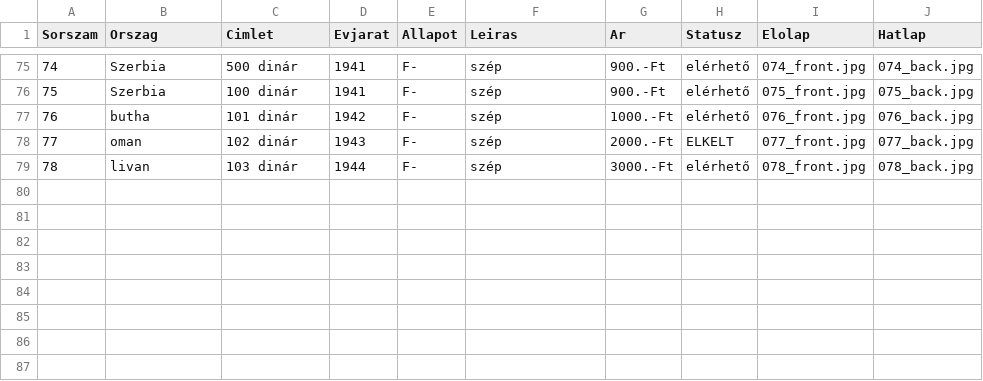
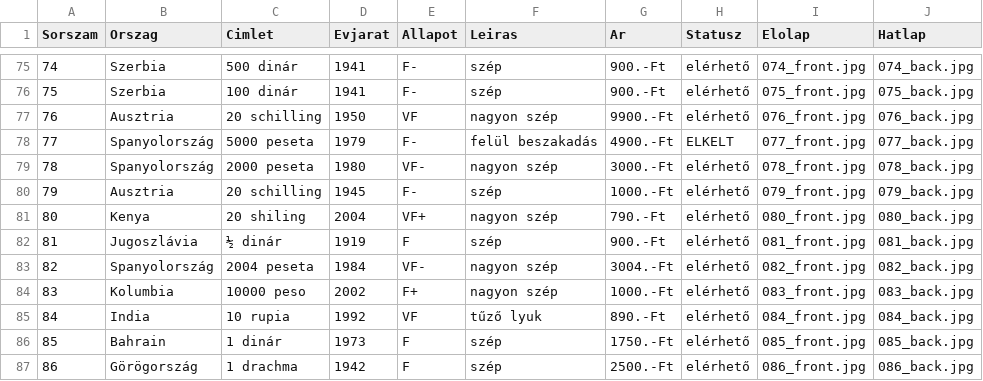
Before and after one commit to KRIPO381/Bankjegyek, a CSV file: bankjegyek.csv, drawn as a sheet; only a part is shown, gaps mark what is left out; removed rows and columns are numbered as before the commit, all else as after; the diff names each change by its address in the sheet, - before the commit and + after, or states it on an @@ line.

Commit message:
Add files via upload

```diff
--- a/bankjegyek.csv
+++ b/bankjegyek.csv
+row 77: 76 | Ausztria | 20 schilling | 1950 | VF | nagyon szép | 9900.-Ft | elérhető | 076_front.jpg | 076_back.jpg
+row 78: 77 | Spanyolország | 5000 peseta | 1979 | F- | felül beszakadás | 4900.-Ft | ELKELT | 077_front.jpg | 077_back.jpg
+row 79: 78 | Spanyolország | 2000 peseta | 1980 | VF- | nagyon szép | 3000.-Ft | elérhető | 078_front.jpg | 078_back.jpg
@@ column A (Sorszam) renumbered between rows 80 and 82 @@
-B80 (Orszag): butha
+B80 (Orszag): Ausztria
-C80 (Cimlet): 101 dinár
+C80 (Cimlet): 20 schilling
-D80 (Evjarat): 1942
+D80 (Evjarat): 1945
-I80 (Elolap): 076_front.jpg
+I80 (Elolap): 079_front.jpg
-J80 (Hatlap): 076_back.jpg
+J80 (Hatlap): 079_back.jpg
-row 78: 77 | oman | 102 dinár | 1943 | F- | szép | 2000.-Ft | ELKELT | 077_front.jpg | 077_back.jpg
+row 81: 80 | Kenya | 20 shiling | 2004 | VF+ | nagyon szép | 790.-Ft | elérhető | 080_front.jpg | 080_back.jpg
-B82 (Orszag): livan
+B82 (Orszag): Jugoszlávia
-C82 (Cimlet): 103 dinár
+C82 (Cimlet): ½ dinár
-D82 (Evjarat): 1944
+D82 (Evjarat): 1919
-E82 (Allapot): F-
+E82 (Allapot): F
-G82 (Ar): 3000.-Ft
+G82 (Ar): 900.-Ft
-I82 (Elolap): 078_front.jpg
+I82 (Elolap): 081_front.jpg
-J82 (Hatlap): 078_back.jpg
+J82 (Hatlap): 081_back.jpg
+row 83: 82 | Spanyolország | 2004 peseta | 1984 | VF- | nagyon szép | 3004.-Ft | elérhető | 082_front.jpg | 082_back.jpg
+row 84: 83 | Kolumbia | 10000 peso | 2002 | F+ | nagyon szép | 1000.-Ft | elérhető | 083_front.jpg | 083_back.jpg
+row 85: 84 | India | 10 rupia | 1992 | VF | tűző lyuk | 890.-Ft | elérhető | 084_front.jpg | 084_back.jpg
+row 86: 85 | Bahrain | 1 dinár | 1973 | F | szép | 1750.-Ft | elérhető | 085_front.jpg | 085_back.jpg
+row 87: 86 | Görögország | 1 drachma | 1942 | F | szép | 2500.-Ft | elérhető | 086_front.jpg | 086_back.jpg
```
